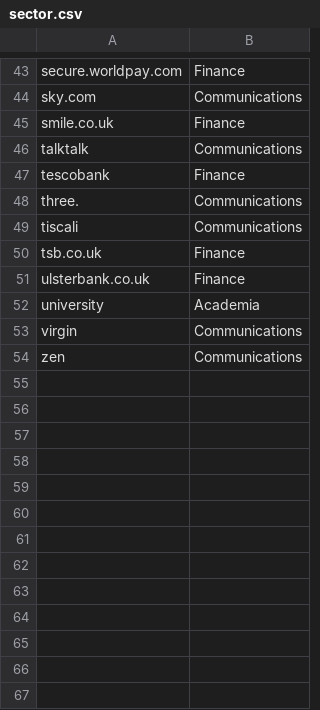
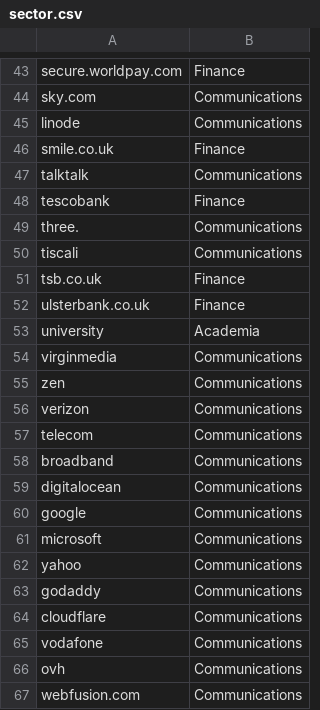
Before and after one commit to cwtaylor/RobIP, a CSV file: sector.csv, drawn as a sheet; only a part is shown, gaps mark what is left out.

```diff
--- a/sector.csv
+++ b/sector.csv
@@ -44,2 +44,3 @@ secure.worldpay.com,Finance
 sky.com,Communications
+linode,Communications
 smile.co.uk,Finance
@@ -52,3 +53,15 @@ ulsterbank.co.uk,Finance
 university,Academia
-virgin,Communications
+virginmedia,Communications
 zen,Communications
+verizon,Communications
+telecom,Communications
+broadband,Communications
+digitalocean,Communications
+google,Communications
+microsoft,Communications
+yahoo,Communications
+godaddy,Communications
+cloudflare,Communications
+vodafone,Communications
+ovh,Communications
+webfusion.com,Communications
```
Also changed, not shown: 2 other files.
